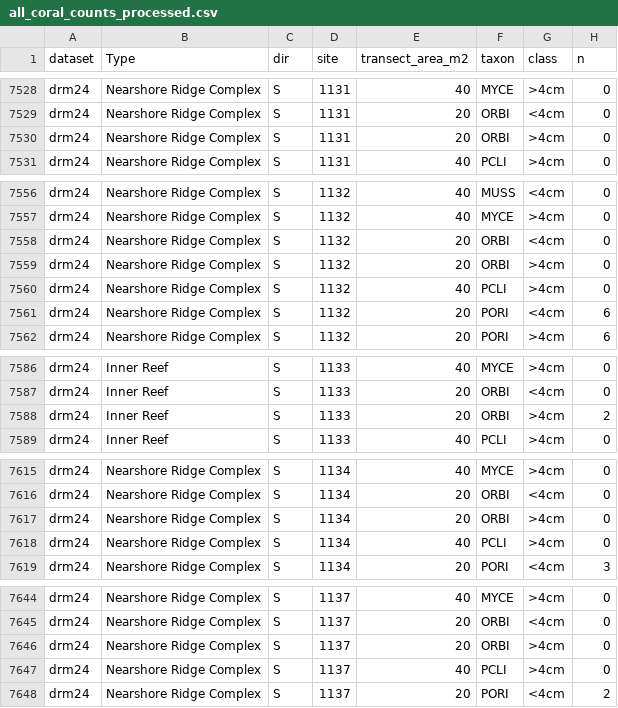
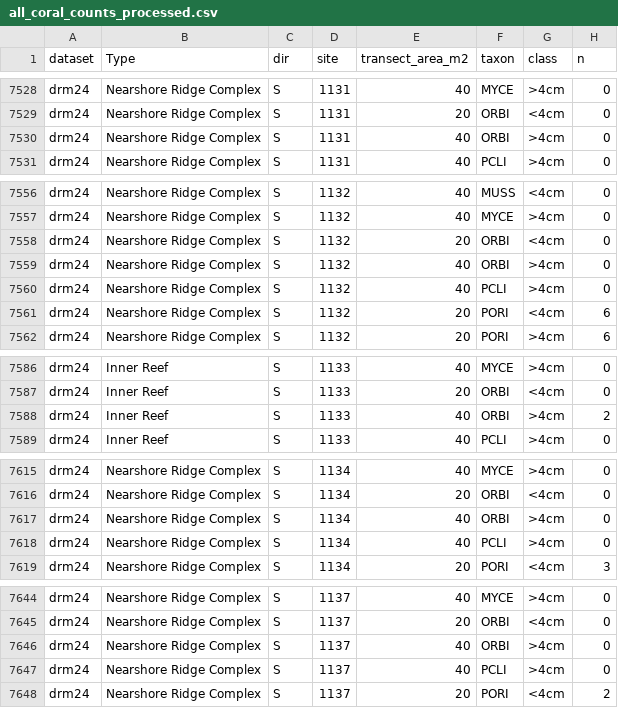
Before and after one commit to jrcunning/PENIP, a CSV file: data/processed/all_coral_counts_processed.csv, drawn as a sheet; only a part is shown, gaps mark what is left out; the diff covers the shown part only.

```diff
--- a/data/processed/all_coral_counts_processed.csv
+++ b/data/processed/all_coral_counts_processed.csv
@@ -7529,3 +7529,3 @@ drm24,Nearshore Ridge Complex,S,1131,40,MYCE,>4cm,0
 drm24,Nearshore Ridge Complex,S,1131,20,ORBI,<4cm,0
-drm24,Nearshore Ridge Complex,S,1131,20,ORBI,>4cm,0
+drm24,Nearshore Ridge Complex,S,1131,40,ORBI,>4cm,0
 drm24,Nearshore Ridge Complex,S,1131,40,PCLI,>4cm,0
@@ -7558,3 +7558,3 @@ drm24,Nearshore Ridge Complex,S,1132,40,MYCE,>4cm,0
 drm24,Nearshore Ridge Complex,S,1132,20,ORBI,<4cm,0
-drm24,Nearshore Ridge Complex,S,1132,20,ORBI,>4cm,0
+drm24,Nearshore Ridge Complex,S,1132,40,ORBI,>4cm,0
 drm24,Nearshore Ridge Complex,S,1132,40,PCLI,>4cm,0
@@ -7587,3 +7587,3 @@ drm24,Inner Reef,S,1133,40,MYCE,>4cm,0
 drm24,Inner Reef,S,1133,20,ORBI,<4cm,0
-drm24,Inner Reef,S,1133,20,ORBI,>4cm,2
+drm24,Inner Reef,S,1133,40,ORBI,>4cm,2
 drm24,Inner Reef,S,1133,40,PCLI,>4cm,0
@@ -7616,3 +7616,3 @@ drm24,Nearshore Ridge Complex,S,1134,40,MYCE,>4cm,0
 drm24,Nearshore Ridge Complex,S,1134,20,ORBI,<4cm,0
-drm24,Nearshore Ridge Complex,S,1134,20,ORBI,>4cm,0
+drm24,Nearshore Ridge Complex,S,1134,40,ORBI,>4cm,0
 drm24,Nearshore Ridge Complex,S,1134,40,PCLI,>4cm,0
@@ -7645,3 +7645,3 @@ drm24,Nearshore Ridge Complex,S,1137,40,MYCE,>4cm,0
 drm24,Nearshore Ridge Complex,S,1137,20,ORBI,<4cm,0
-drm24,Nearshore Ridge Complex,S,1137,20,ORBI,>4cm,0
+drm24,Nearshore Ridge Complex,S,1137,40,ORBI,>4cm,0
 drm24,Nearshore Ridge Complex,S,1137,40,PCLI,>4cm,0
```
Also changed, not shown: 43 edited cells elsewhere in this file, 2 other files.
